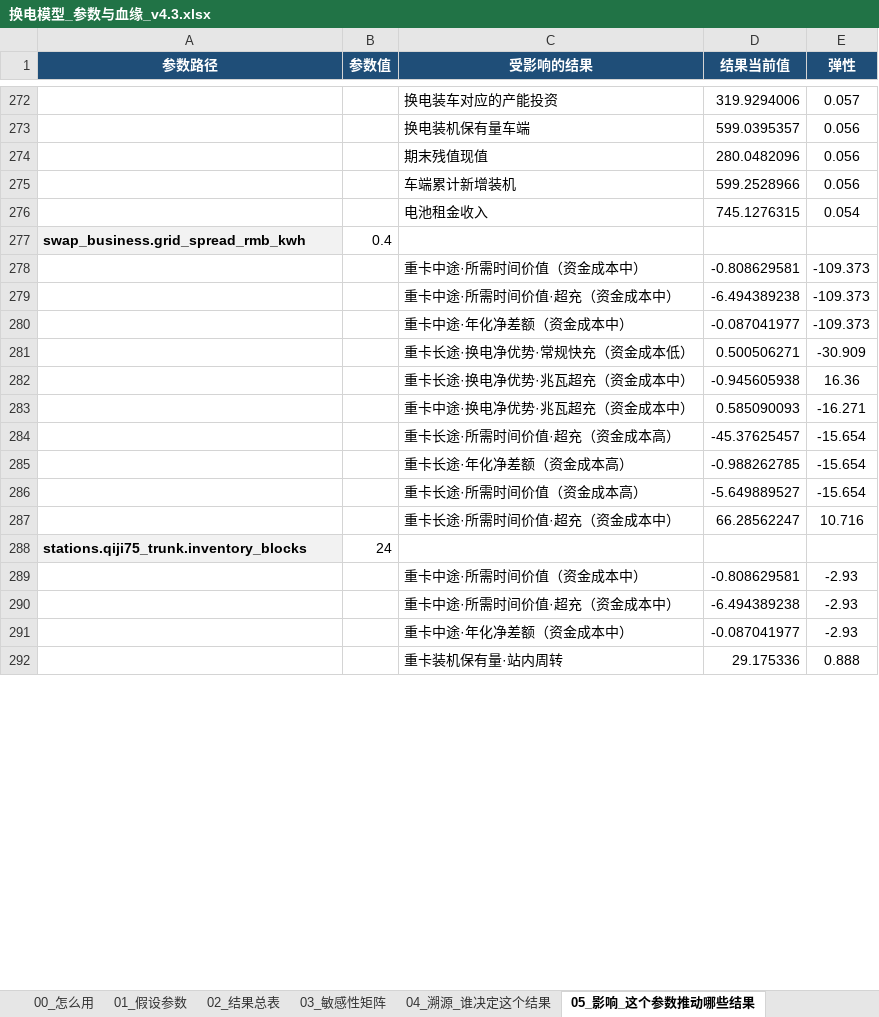
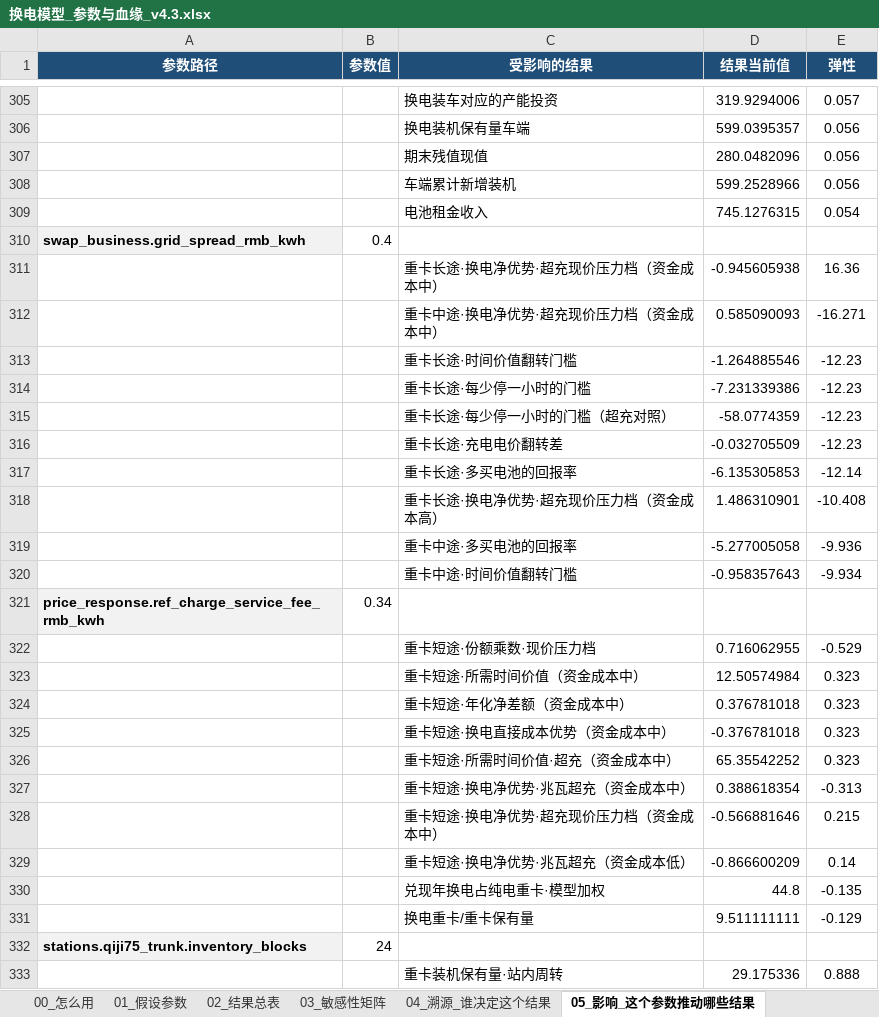
Before and after one commit to kedouzc/energy_ningde, an Excel workbook: 业务/换电/定量计算/换电战略决策模型_v4_3/outputs/换电模型_参数与血缘_v4.3.xlsx, sheet 05_影响_这个参数推动哪些结果, drawn as a sheet; only a part is shown, gaps mark what is left out; values as stored, in another font and other column widths than the file's, no borders; 1 other sheet too large or unreadable and not compared; removed rows and columns are numbered as before the commit, all else as after; the diff covers the shown part only; the diff names each change by its address in the sheet, - before the commit and + after, or states it on an @@ line.

```diff
--- a/业务/换电/定量计算/换电战略决策模型_v4_3/outputs/换电模型_参数与血缘_v4.3.xlsx (sheet 05_影响_这个参数推动哪些结果)
+++ b/业务/换电/定量计算/换电战略决策模型_v4_3/outputs/换电模型_参数与血缘_v4.3.xlsx (sheet 05_影响_这个参数推动哪些结果)
-row 278:  |  | 重卡中途·所需时间价值（资金成本中） | -0.808629581 | -109.373
-row 279:  |  | 重卡中途·所需时间价值·超充（资金成本中） | -6.494389238 | -109.373
-row 280:  |  | 重卡中途·年化净差额（资金成本中） | -0.087041977 | -109.373
-row 281:  |  | 重卡长途·换电净优势·常规快充（资金成本低） | 0.500506271 | -30.909
-C311 (受影响的结果): 重卡长途·换电净优势·兆瓦超充（资金成本中）
+C311 (受影响的结果): 重卡长途·换电净优势·超充现价压力档（资金成本中）
-C312 (受影响的结果): 重卡中途·换电净优势·兆瓦超充（资金成本中）
+C312 (受影响的结果): 重卡中途·换电净优势·超充现价压力档（资金成本中）
-row 284:  |  | 重卡长途·所需时间价值·超充（资金成本高） | -45.37625457 | -15.654
-row 285:  |  | 重卡长途·年化净差额（资金成本高） | -0.988262785 | -15.654
-row 286:  |  | 重卡长途·所需时间价值（资金成本高） | -5.649889527 | -15.654
-row 287:  |  | 重卡长途·所需时间价值·超充（资金成本中） | 66.28562247 | 10.716
+row 313:  |  | 重卡长途·时间价值翻转门槛 | -1.264885546 | -12.23
+row 314:  |  | 重卡长途·每少停一小时的门槛 | -7.231339386 | -12.23
+row 315:  |  | 重卡长途·每少停一小时的门槛（超充对照） | -58.0774359 | -12.23
+row 316:  |  | 重卡长途·充电电价翻转差 | -0.032705509 | -12.23
+row 317:  |  | 重卡长途·多买电池的回报率 | -6.135305853 | -12.14
+row 318:  |  | 重卡长途·换电净优势·超充现价压力档（资金成本高） | 1.486310901 | -10.408
+row 319:  |  | 重卡中途·多买电池的回报率 | -5.277005058 | -9.936
+row 320:  |  | 重卡中途·时间价值翻转门槛 | -0.958357643 | -9.934
+row 321: price_response.ref_charge_service_fee_rmb_kwh | 0.34
+row 322:  |  | 重卡短途·份额乘数·现价压力档 | 0.716062955 | -0.529
+row 323:  |  | 重卡短途·所需时间价值（资金成本中） | 12.50574984 | 0.323
+row 324:  |  | 重卡短途·年化净差额（资金成本中） | 0.376781018 | 0.323
+row 325:  |  | 重卡短途·换电直接成本优势（资金成本中） | -0.376781018 | 0.323
+row 326:  |  | 重卡短途·所需时间价值·超充（资金成本中） | 65.35542252 | 0.323
+row 327:  |  | 重卡短途·换电净优势·兆瓦超充（资金成本中） | 0.388618354 | -0.313
+row 328:  |  | 重卡短途·换电净优势·超充现价压力档（资金成本中） | -0.566881646 | 0.215
+row 329:  |  | 重卡短途·换电净优势·兆瓦超充（资金成本低） | -0.866600209 | 0.14
+row 330:  |  | 兑现年换电占纯电重卡·模型加权 | 44.8 | -0.135
+row 331:  |  | 换电重卡/重卡保有量 | 9.511111111 | -0.129
-row 289:  |  | 重卡中途·所需时间价值（资金成本中） | -0.808629581 | -2.93
-row 290:  |  | 重卡中途·所需时间价值·超充（资金成本中） | -6.494389238 | -2.93
-row 291:  |  | 重卡中途·年化净差额（资金成本中） | -0.087041977 | -2.93
```
Also changed, not shown: 107 added rows, 115 removed rows, 1 moved row and 13 edited cells elsewhere in this sheet, sheet 04_溯源_谁决定这个结果, sheet 02_结果总表, sheet 01_假设参数, sheet 06_算法演示_弹性怎么算出来的, sheet 00_怎么用, 业务/换电/定量计算/换电战略决策模型_v4_3/outputs/换电决策树_v4.3.xlsx, 37 other files.
